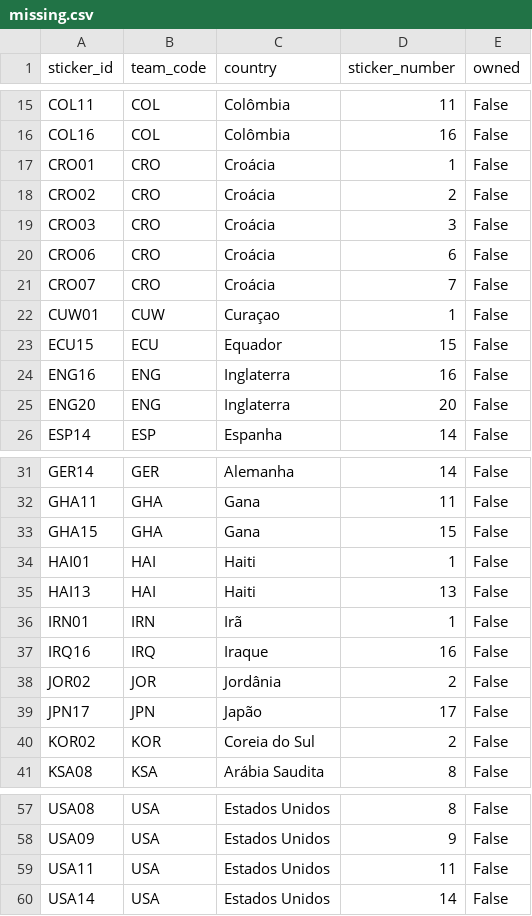
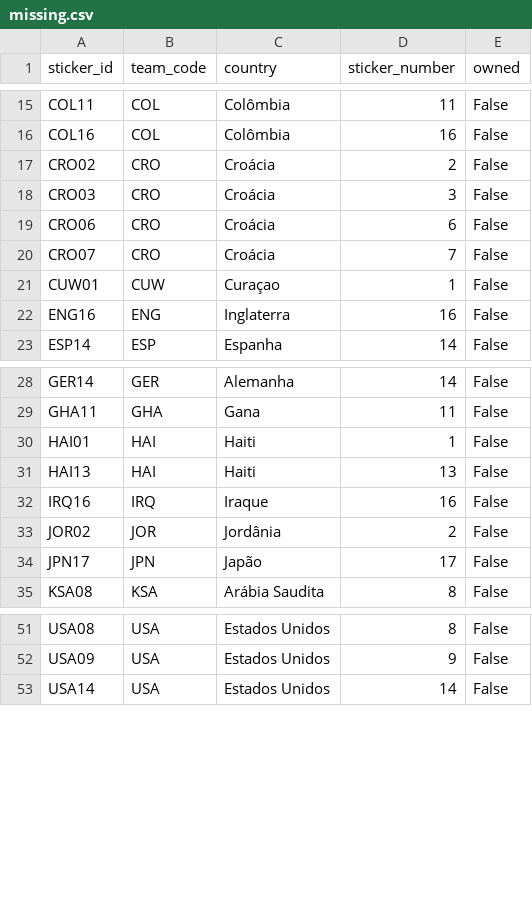
Before and after one commit to RafaSartorel/figurinhas-copa-2026, a CSV file: data/missing.csv, drawn as a sheet; only a part is shown, gaps mark what is left out; the diff names each change by its address in the sheet, - before the commit and + after, or states it on an @@ line.

```diff
--- a/data/missing.csv
+++ b/data/missing.csv
-row 17: CRO01 | CRO | Croácia | 1 | False
-row 23: ECU15 | ECU | Equador | 15 | False
-row 25: ENG20 | ENG | Inglaterra | 20 | False
-row 33: GHA15 | GHA | Gana | 15 | False
-row 36: IRN01 | IRN | Irã | 1 | False
-row 40: KOR02 | KOR | Coreia do Sul | 2 | False
-row 59: USA11 | USA | Estados Unidos | 11 | False
```
Also changed, not shown: data/owned.csv, 6 other files.
